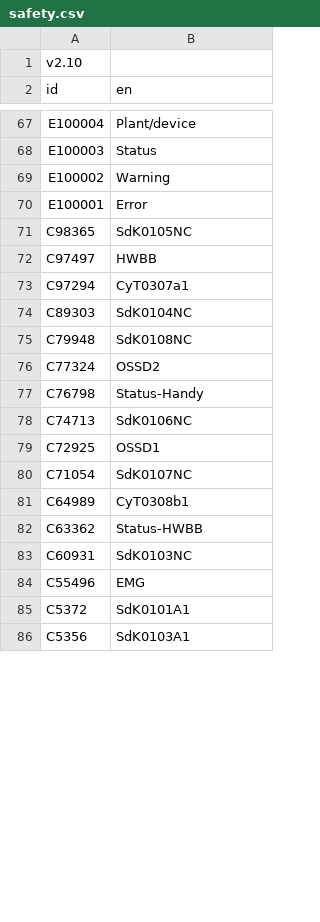
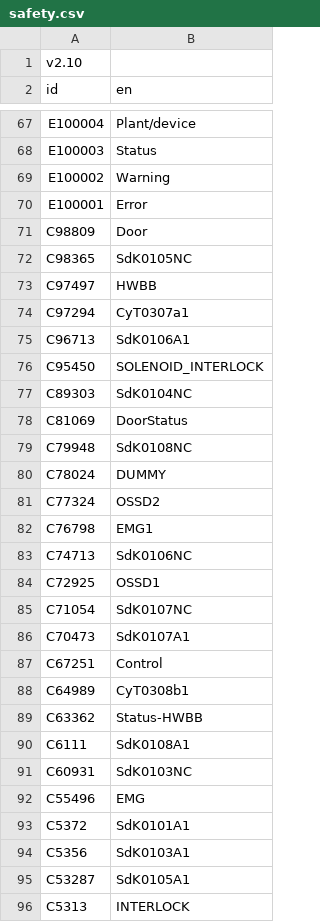
Before and after one commit to smandyscom/hsal1_main, a CSV file: safety/Project Data/safety.csv, drawn as a sheet; only a part is shown, gaps mark what is left out; addresses are those after the commit; the diff covers the shown part only; the diff names each change by its address in the sheet, - before the commit and + after, or states it on an @@ line.

```diff
--- a/safety/Project Data/safety.csv
+++ b/safety/Project Data/safety.csv
+row 71: C98809 | Door
+row 75: C96713 | SdK0106A1
+row 76: C95450 | SOLENOID_INTERLOCK
+row 78: C81069 | DoorStatus
+row 80: C78024 | DUMMY
-B82 (en): Status-Handy
+B82 (en): EMG1
+row 86: C70473 | SdK0107A1
+row 87: C67251 | Control
+row 90: C6111 | SdK0108A1
+row 95: C53287 | SdK0105A1
+row 96: C5313 | INTERLOCK
```
Also changed, not shown: 2 added rows and 1 edited cell elsewhere in this file, global_var.csv, user_structure.csv, 12 other files.
